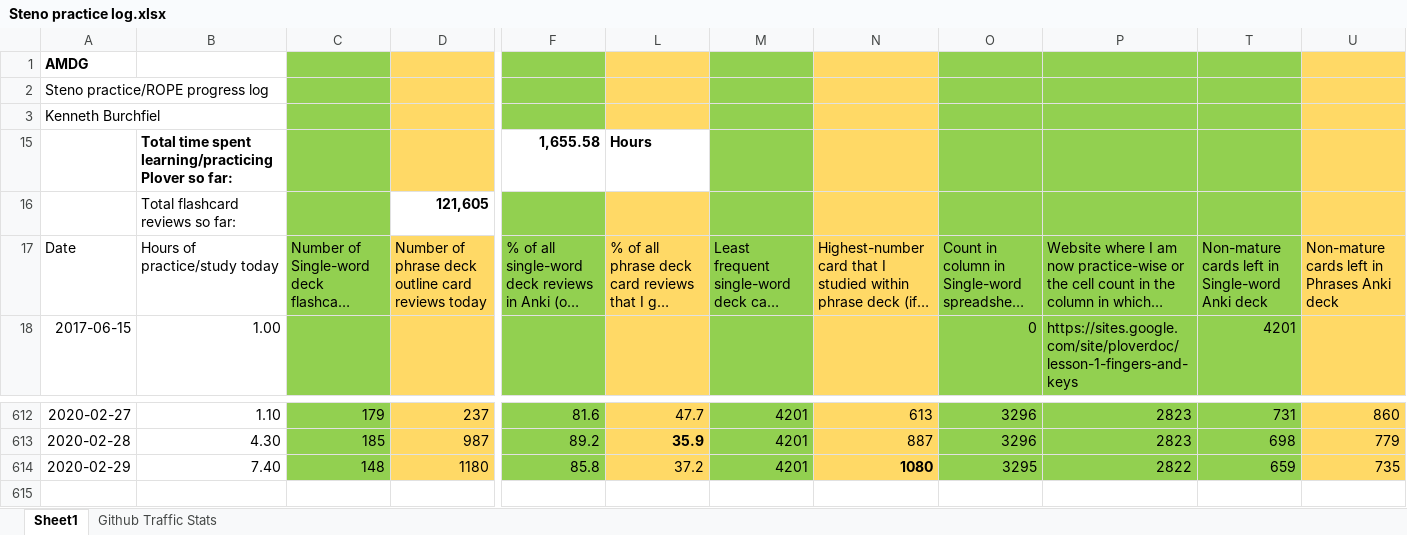
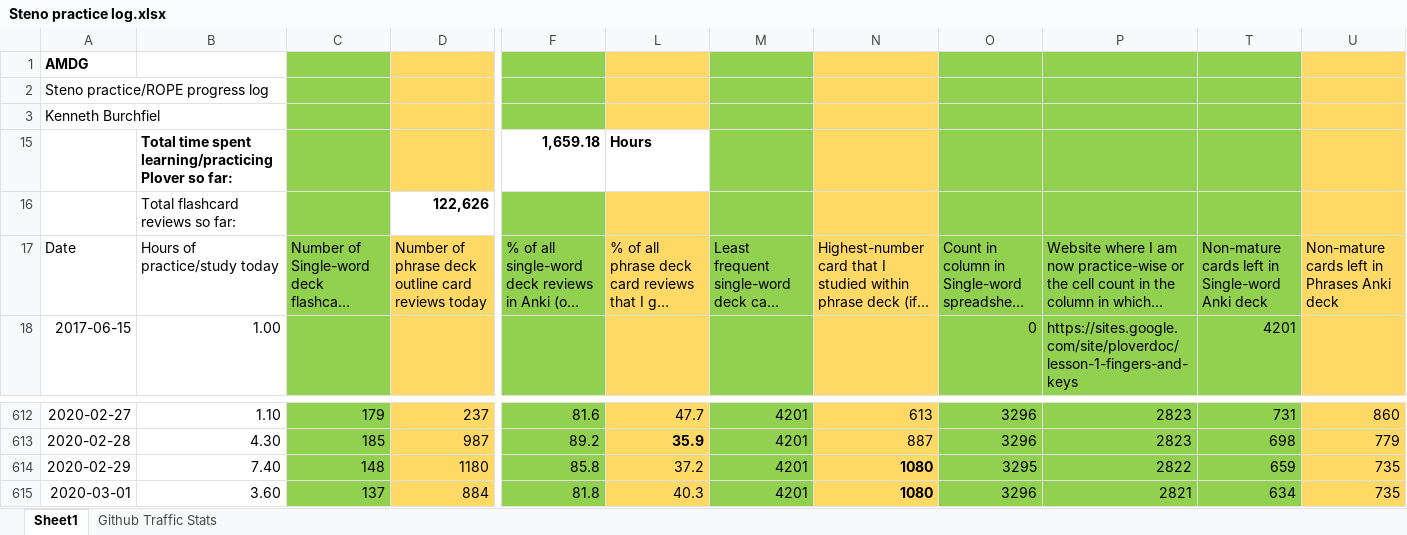
Before and after one commit to kburchfiel/rope, an Excel workbook: Steno practice log.xlsx, sheet Sheet1, drawn as a sheet; only a part is shown, gaps mark what is left out; long unchanged cells end in …; values as stored, in another font and other column widths than the file's, no borders; charts and pictures not drawn; rows hold the shown columns only; the diff names each change by its address in the sheet, - before the commit and + after, or states it on an @@ line.

```diff
--- a/Steno practice log.xlsx (sheet Sheet1)
+++ b/Steno practice log.xlsx (sheet Sheet1)
-F15: 1,655.58
+F15: 1,659.18
-D16: 121,605
+D16: 122,626
+row 615: 2020-03-01 | 3.60 | 137 | 884 | 81.8 | 40.3 | 4201 | 1080 | 3296 | 2821 | 634 | 735
```
Also changed, not shown: charts or pictures, 4 other files.
